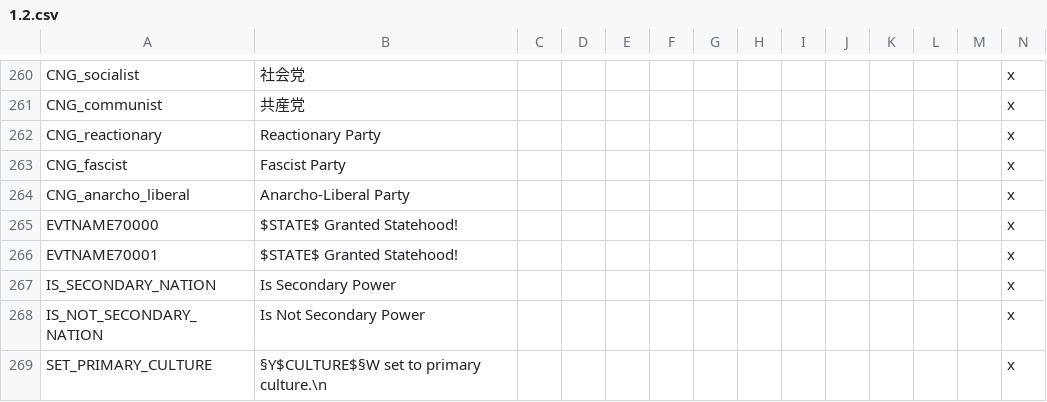
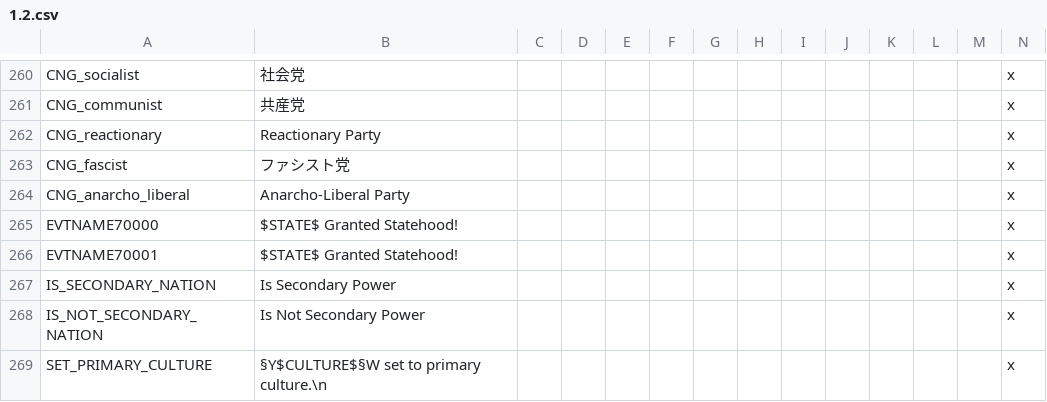
Before and after one commit to matanki-saito/VIC2JPModAppendixI, a CSV file: source/localisation/1.2.csv, drawn as a sheet; only a part is shown, gaps mark what is left out.

```diff
--- a/source/localisation/1.2.csv
+++ b/source/localisation/1.2.csv
@@ -262,3 +262,3 @@ CNG_communist;共産党;;;;;;;;;;;;x
 CNG_reactionary;Reactionary Party;;;;;;;;;;;;x
-CNG_fascist;Fascist Party;;;;;;;;;;;;x
+CNG_fascist;ファシスト党;;;;;;;;;;;;x
 CNG_anarcho_liberal;Anarcho-Liberal Party;;;;;;;;;;;;x
```
Also changed, not shown: source/localisation/1.3.csv, source/localisation/newtext.csv, 1 other file.
